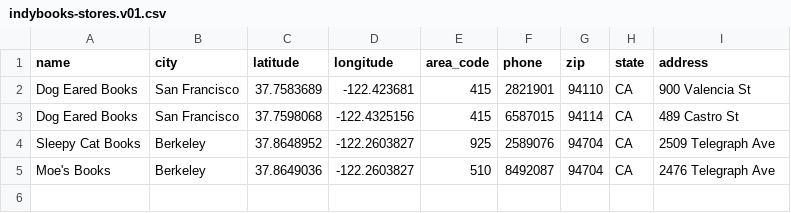
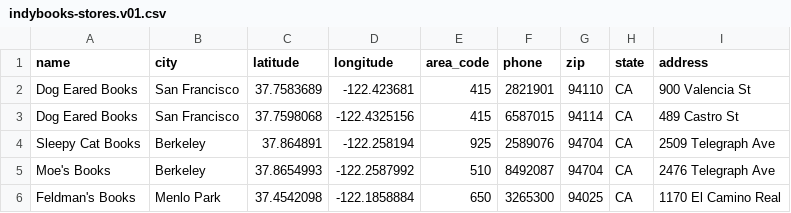
Before and after one commit to kenberland/indybooks, a CSV file: populate-stores/indybooks-stores.v01.csv, drawn as a sheet.

```diff
--- a/populate-stores/indybooks-stores.v01.csv
+++ b/populate-stores/indybooks-stores.v01.csv
@@ -3,3 +3,4 @@ Dog Eared Books,San Francisco,37.7583689,-122.423681,415,2821901,94110,CA,900 Va
 Dog Eared Books,San Francisco,37.7598068,-122.4325156,415,6587015,94114,CA,489 Castro St
-Sleepy Cat Books,Berkeley,37.8648952,-122.2603827,925,2589076,94704,CA,2509 Telegraph Ave
-Moe's Books,Berkeley,37.8649036,-122.2603827,510,8492087,94704,CA,2476 Telegraph Ave
+Sleepy Cat Books,Berkeley,37.864891,-122.258194,925,2589076,94704,CA,2509 Telegraph Ave
+Moe's Books,Berkeley,37.8654993,-122.2587992,510,8492087,94704,CA,2476 Telegraph Ave
+Feldman's Books,Menlo Park,37.4542098,-122.1858884,650,3265300,94025,CA,1170 El Camino Real
```
Also changed, not shown: 1 other file.
